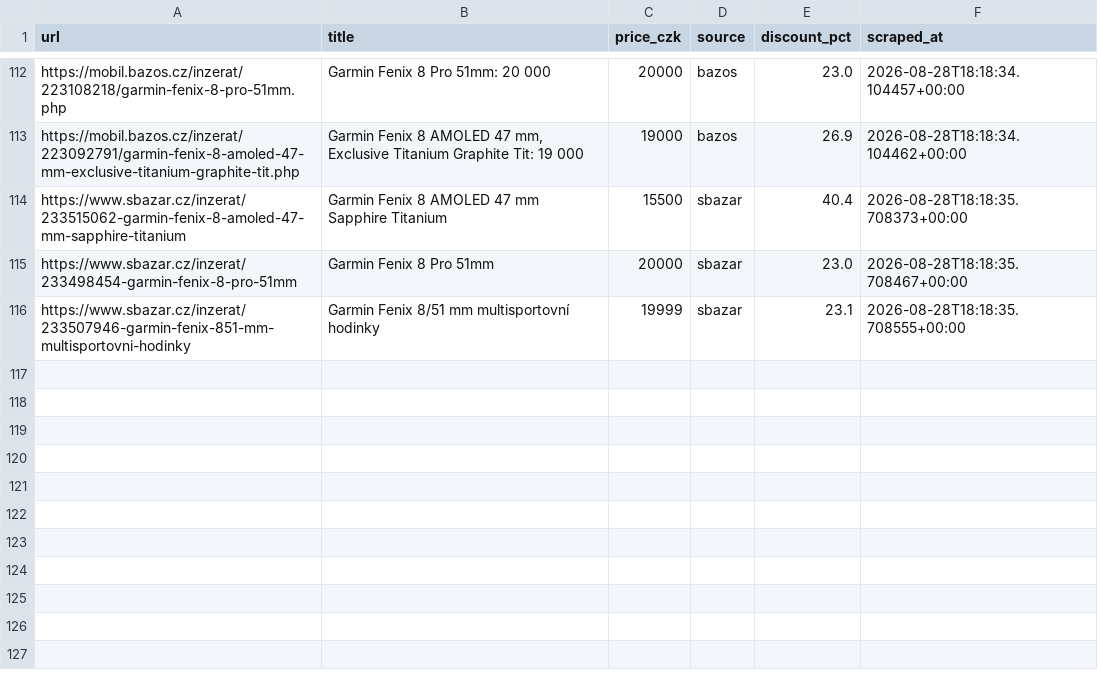
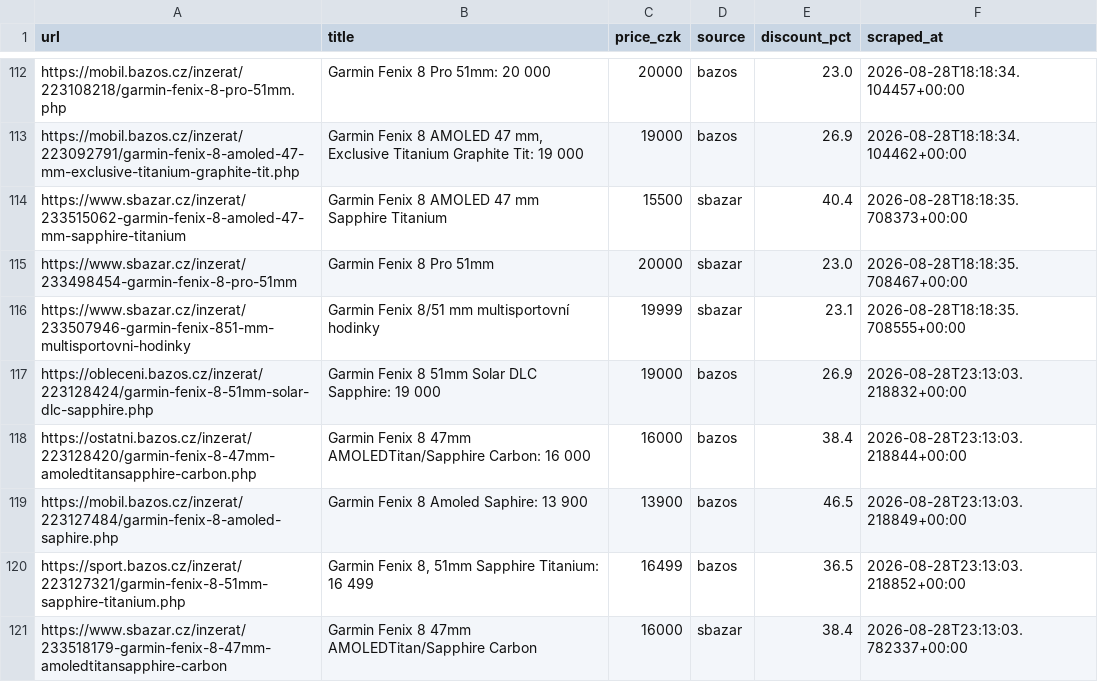
Before and after one commit to trnkapavel/garmin-cron, a CSV file: data/listings.csv, drawn as a sheet; only a part is shown, gaps mark what is left out; the diff names each change by its address in the sheet, - before the commit and + after, or states it on an @@ line.

```diff
--- a/data/listings.csv
+++ b/data/listings.csv
+row 117: https://obleceni.bazos.cz/inzerat/223128424/garmin-fenix-8-51mm-solar-dlc-sapphire.php | Garmin Fenix 8 51mm Solar DLC Sapphire: 19 000 | 19000 | bazos | 26.9 | 2026-08-28T23:13:03.218832+00:00
+row 118: https://ostatni.bazos.cz/inzerat/223128420/garmin-fenix-8-47mm-amoledtitansapphire-carbon.php | Garmin Fenix 8 47mm AMOLEDTitan/Sapphire Carbon: 16 000 | 16000 | bazos | 38.4 | 2026-08-28T23:13:03.218844+00:00
+row 119: https://mobil.bazos.cz/inzerat/223127484/garmin-fenix-8-amoled-saphire.php | Garmin Fenix 8 Amoled Saphire: 13 900 | 13900 | bazos | 46.5 | 2026-08-28T23:13:03.218849+00:00
+row 120: https://sport.bazos.cz/inzerat/223127321/garmin-fenix-8-51mm-sapphire-titanium.php | Garmin Fenix 8, 51mm Sapphire Titanium: 16 499 | 16499 | bazos | 36.5 | 2026-08-28T23:13:03.218852+00:00
+row 121: https://www.sbazar.cz/inzerat/233518179-garmin-fenix-8-47mm-amoledtitansapphire-carbon | Garmin Fenix 8 47mm AMOLEDTitan/Sapphire Carbon | 16000 | sbazar | 38.4 | 2026-08-28T23:13:03.782337+00:00
```
Also changed, not shown: 1 other file.
